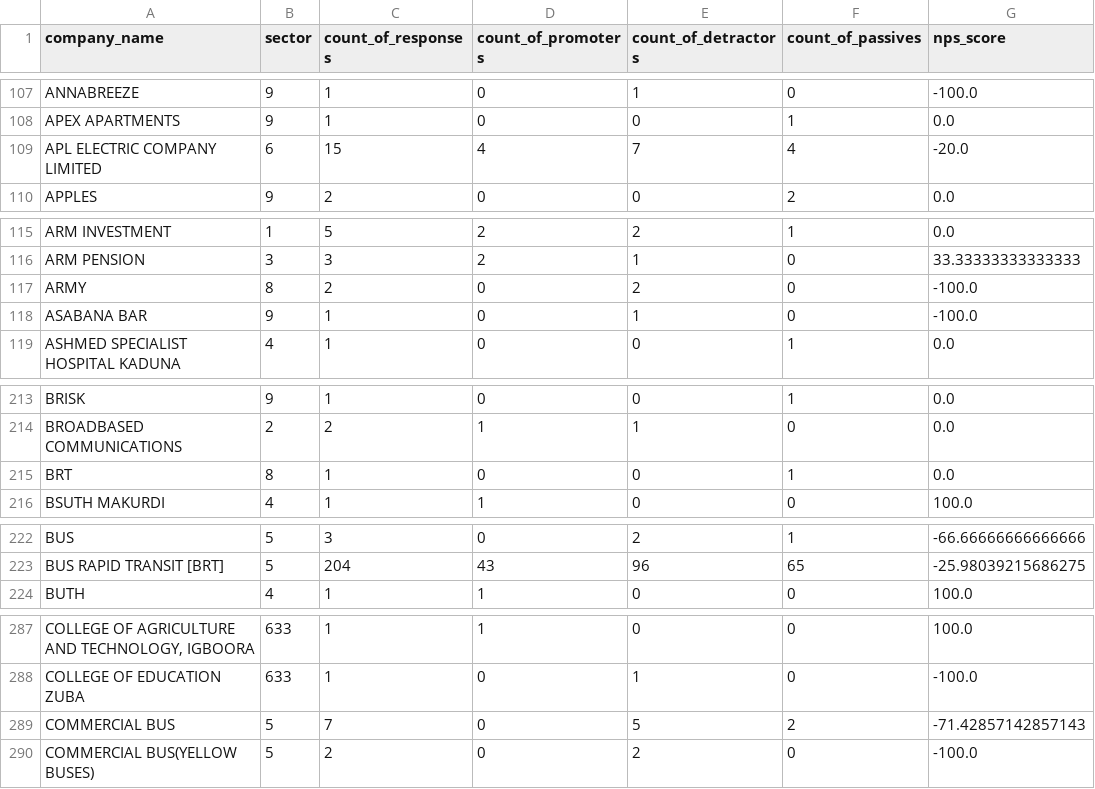
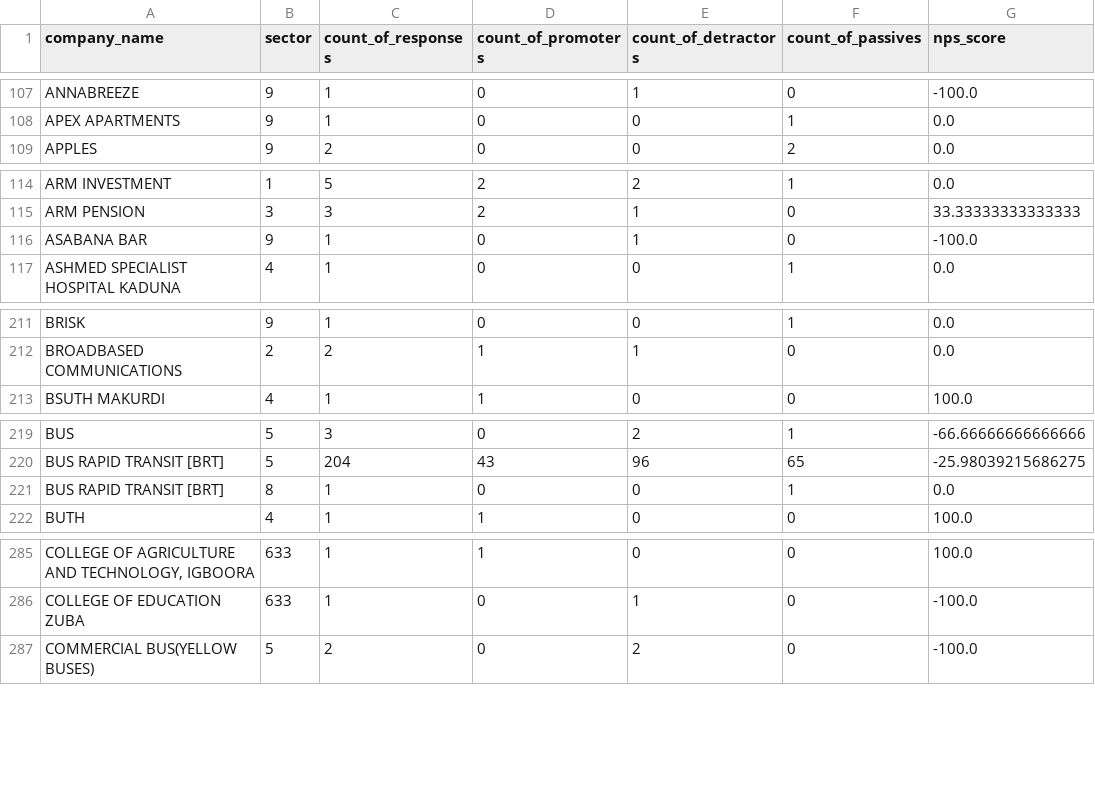
Before and after one commit to techsupport-Apercu/Dagster-Data-Quality-Standards-Verification-Project, a CSV file: Dagster/datasets/clean_stage11/stage_11_output.csv, drawn as a sheet; only a part is shown, gaps mark what is left out; removed rows and columns are numbered as before the commit, all else as after; the diff covers the shown part only; the diff names each change by its address in the sheet, - before the commit and + after, or states it on an @@ line.

```diff
--- a/Dagster/datasets/clean_stage11/stage_11_output.csv
+++ b/Dagster/datasets/clean_stage11/stage_11_output.csv
-row 109: APL ELECTRIC COMPANY LIMITED | 6 | 15 | 4 | 7 | 4 | -20.0
-row 117: ARMY | 8 | 2 | 0 | 2 | 0 | -100.0
-row 215: BRT | 8 | 1 | 0 | 0 | 1 | 0.0
+row 221: BUS RAPID TRANSIT [BRT] | 8 | 1 | 0 | 0 | 1 | 0.0
-row 289: COMMERCIAL BUS | 5 | 7 | 0 | 5 | 2 | -71.42857142857143
```
Also changed, not shown: 5 added rows, 12 removed rows, 1 moved row and 16 edited cells elsewhere in this file, Dagster/datasets/clean_stage10/stage_10_output.csv, Dagster/datasets/clean_stage3/companies_dataset.csv, 3 other files.
